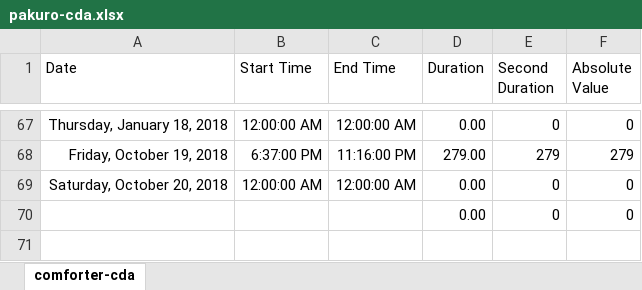
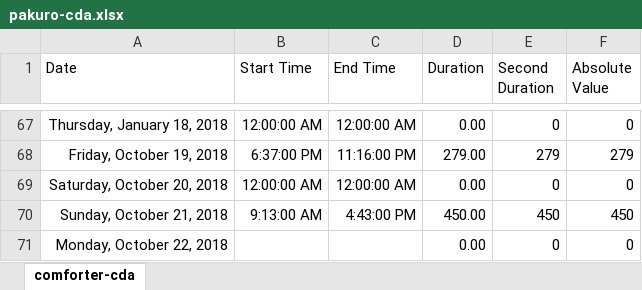
Before and after one commit to ArthurEzenwanne/power-supply, an Excel workbook: pakuro/pakuro-cda.xlsx, sheet comforter-cda, drawn as a sheet; only a part is shown, gaps mark what is left out; values as stored, in another font and other column widths than the file's, no borders; table styles not drawn; addresses are those after the commit; the diff names each change by its address in the sheet, - before the commit and + after, or states it on an @@ line.

Commit message:
Add daily power records

```diff
--- a/pakuro/pakuro-cda.xlsx (sheet comforter-cda)
+++ b/pakuro/pakuro-cda.xlsx (sheet comforter-cda)
+row 70: Sunday, October 21, 2018 | 9:13:00 AM | 4:43:00 PM | 450.00 | 450 | 450
-A71 (Date): (empty)
+A71 (Date): Monday, October 22, 2018
```
Also changed, not shown: formulas that keep their value.
